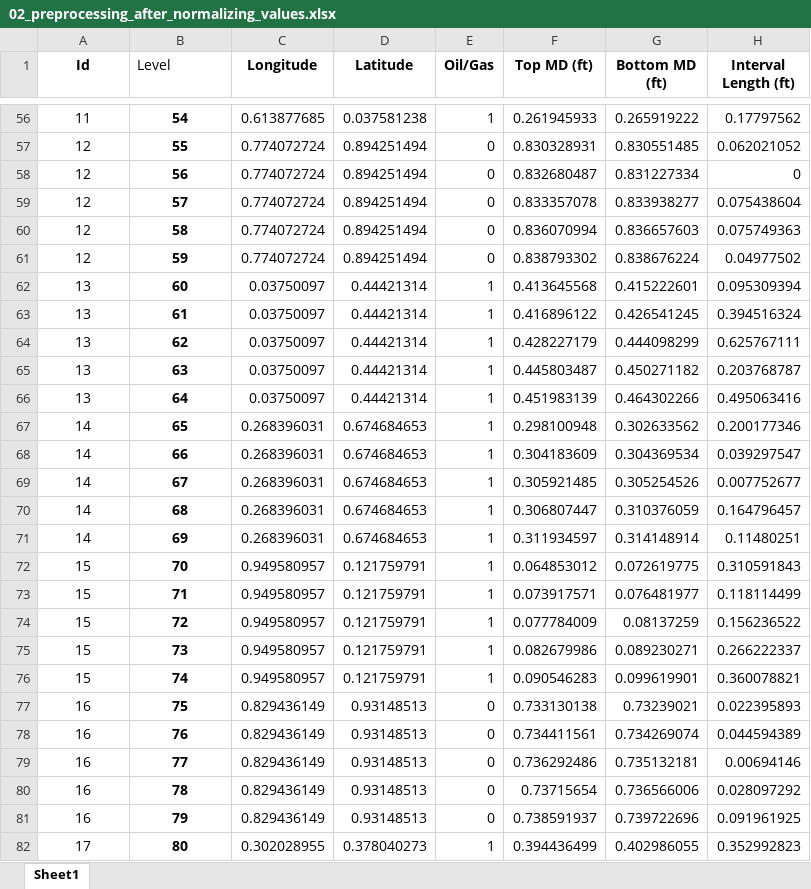
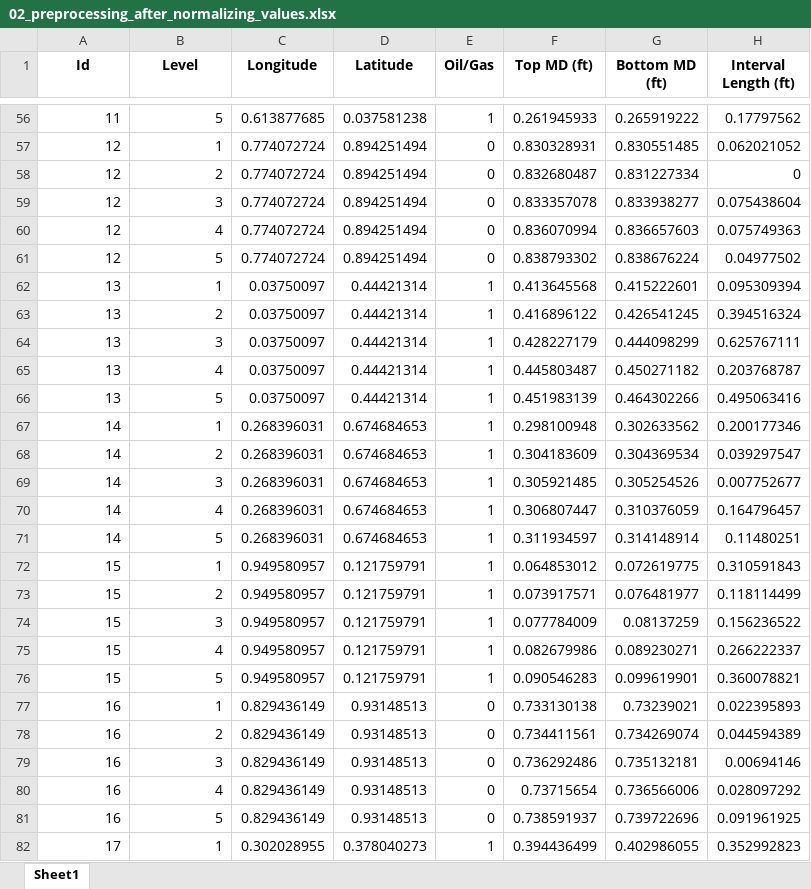
Before and after one commit to MahmoodabadiHamid/Oil_weil_acidizing, an Excel workbook: DataSet/02_preprocessing_after_normalizing_values.xlsx, sheet Sheet1, drawn as a sheet; only a part is shown, gaps mark what is left out; values as stored, in another font and other column widths than the file's, no borders; the diff covers the shown part only; the diff names each change by its address in the sheet, - before the commit and + after, or states it on an @@ line.

Commit message:
Level column added to dataset - 02

```diff
--- a/DataSet/02_preprocessing_after_normalizing_values.xlsx (sheet Sheet1)
+++ b/DataSet/02_preprocessing_after_normalizing_values.xlsx (sheet Sheet1)
@@ B1 bold: off → on, alignment: left → center @@
-A56:B82 alignment: center
+A56:B82 alignment: right
-B56:B82 bold: on
+B56:B82 bold: off
-B56 (Level): 54
+B56 (Level): 5
-B57 (Level): 55
+B57 (Level): 1
-B58 (Level): 56
+B58 (Level): 2
-B59 (Level): 57
+B59 (Level): 3
-B60 (Level): 58
+B60 (Level): 4
-B61 (Level): 59
+B61 (Level): 5
-B62 (Level): 60
+B62 (Level): 1
-B63 (Level): 61
+B63 (Level): 2
-B64 (Level): 62
+B64 (Level): 3
-B65 (Level): 63
+B65 (Level): 4
-B66 (Level): 64
+B66 (Level): 5
-B67 (Level): 65
+B67 (Level): 1
-B68 (Level): 66
+B68 (Level): 2
-B69 (Level): 67
+B69 (Level): 3
-B70 (Level): 68
+B70 (Level): 4
-B71 (Level): 69
+B71 (Level): 5
-B72 (Level): 70
+B72 (Level): 1
-B73 (Level): 71
+B73 (Level): 2
-B74 (Level): 72
+B74 (Level): 3
-B75 (Level): 73
+B75 (Level): 4
-B76 (Level): 74
+B76 (Level): 5
-B77 (Level): 75
+B77 (Level): 1
-B78 (Level): 76
+B78 (Level): 2
-B79 (Level): 77
+B79 (Level): 3
-B80 (Level): 78
+B80 (Level): 4
-B81 (Level): 79
+B81 (Level): 5
-B82 (Level): 80
+B82 (Level): 1
```
Also changed, not shown: 473 edited cells and cell formats elsewhere in this sheet, 1 other file.
